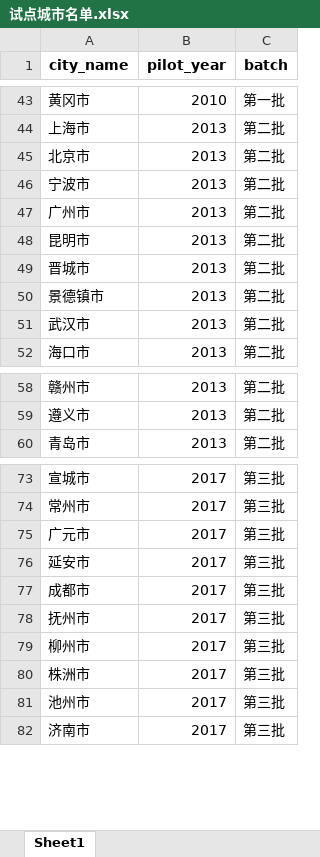
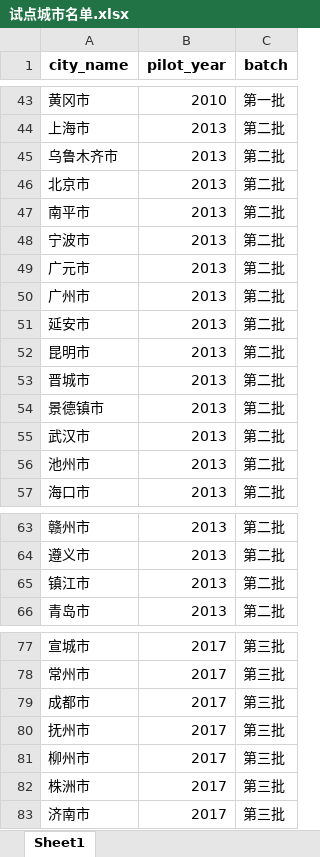
Before and after one commit to biechouwo-coder/G-P, an Excel workbook: 试点城市名单.xlsx, sheet Sheet1, drawn as a sheet; only a part is shown, gaps mark what is left out; values as stored, in another font and other column widths than the file's, no borders; removed rows and columns are numbered as before the commit, all else as after; the diff covers the shown part only; the diff names each change by its address in the sheet, - before the commit and + after, or states it on an @@ line.

```diff
--- a/试点城市名单.xlsx (sheet Sheet1)
+++ b/试点城市名单.xlsx (sheet Sheet1)
+row 45: 乌鲁木齐市 | 2013 | 第二批
+row 47: 南平市 | 2013 | 第二批
+row 49: 广元市 | 2013 | 第二批
+row 51: 延安市 | 2013 | 第二批
+row 56: 池州市 | 2013 | 第二批
+row 65: 镇江市 | 2013 | 第二批
-row 75: 广元市 | 2017 | 第三批
-row 76: 延安市 | 2017 | 第三批
-row 81: 池州市 | 2017 | 第三批
```
Also changed, not shown: 3 removed rows elsewhere in this sheet, 总数据集_2007-2023_最终回归版.xlsx, 2 other files.
